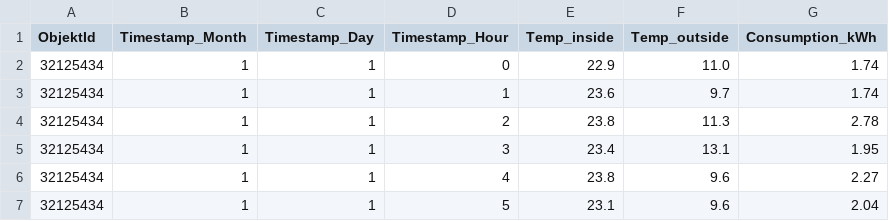
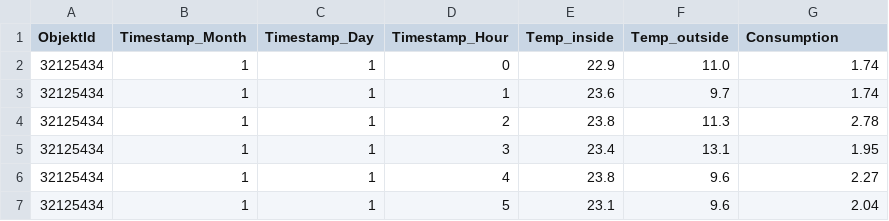
Before and after one commit to hirre/PowerConsumptionML, a CSV file: simulated_electricity_consumption.csv, drawn as a sheet; only a part is shown.

Commit message:
Refactor consumption property and update documentation
Renamed `ConsumptionKwh` to `Consumption` in the `Options` and `PowerConsumptionData` classes. Updated help text and CSV file formats in the README and simulated data to reflect this change, removing the `_kWh` suffix. Adjusted example outputs to align with the new format.

```diff
--- a/simulated_electricity_consumption.csv
+++ b/simulated_electricity_consumption.csv
@@ -1,2 +1,2 @@
-ObjektId,Timestamp_Month,Timestamp_Day,Timestamp_Hour,Temp_inside,Temp_outside,Consumption_kWh
+ObjektId,Timestamp_Month,Timestamp_Day,Timestamp_Hour,Temp_inside,Temp_outside,Consumption
 32125434,1,1,0,22.9,11.0,1.74
```
Also changed, not shown: 2 other files.
